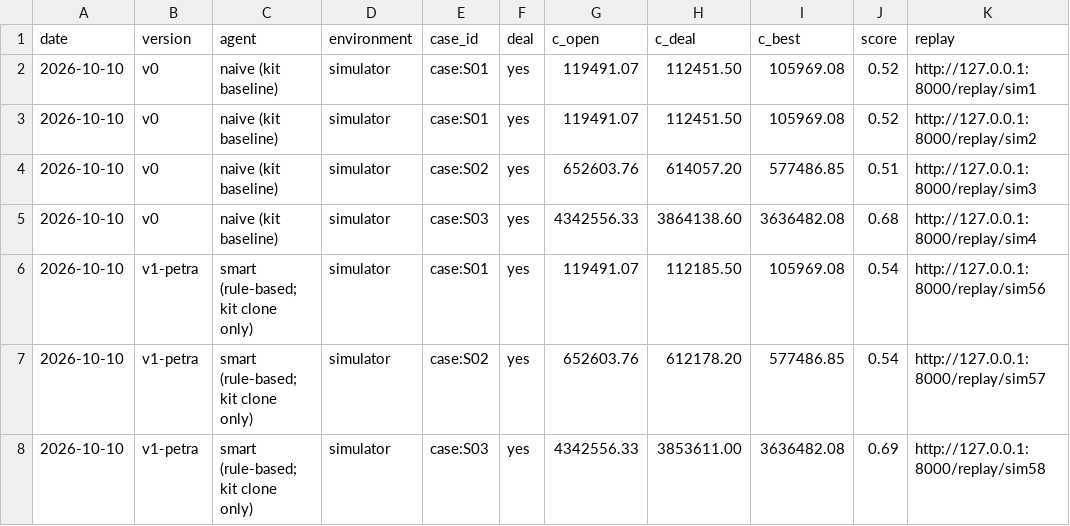
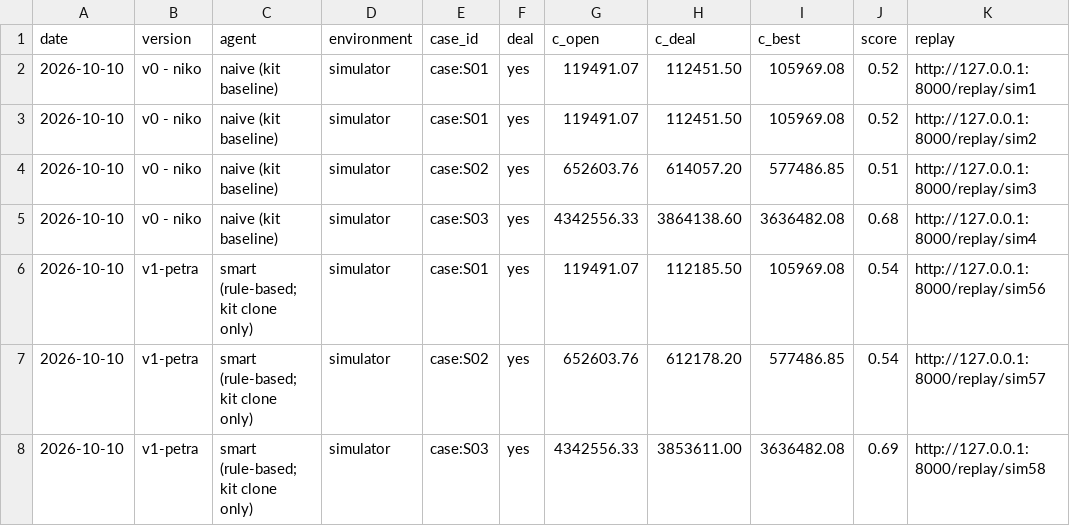
Before and after one commit to aldfjla/MUCHackatonFinal, a CSV file: backlog.csv, drawn as a sheet; only a part is shown; the diff names each change by its address in the sheet, - before the commit and + after, or states it on an @@ line.

```diff
--- a/backlog.csv
+++ b/backlog.csv
-B2:B5 (version): v0
+B2:B5 (version): v0 - niko
```
Also changed, not shown: 1 other file.
